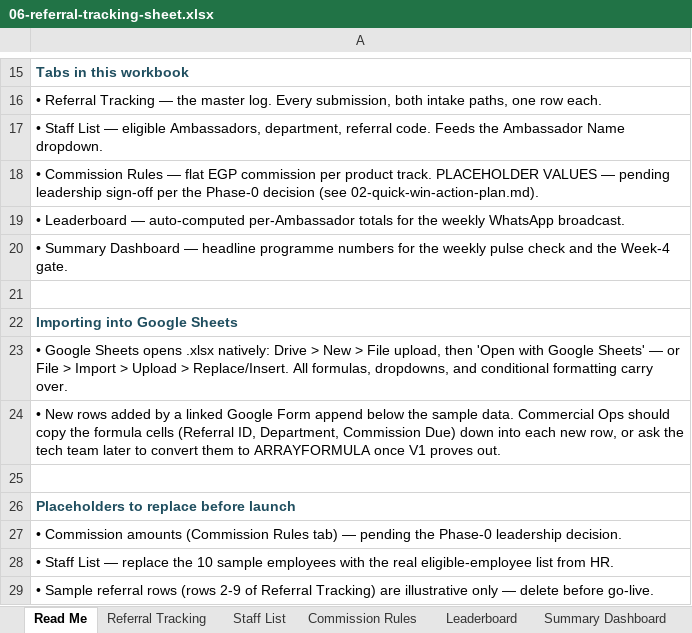
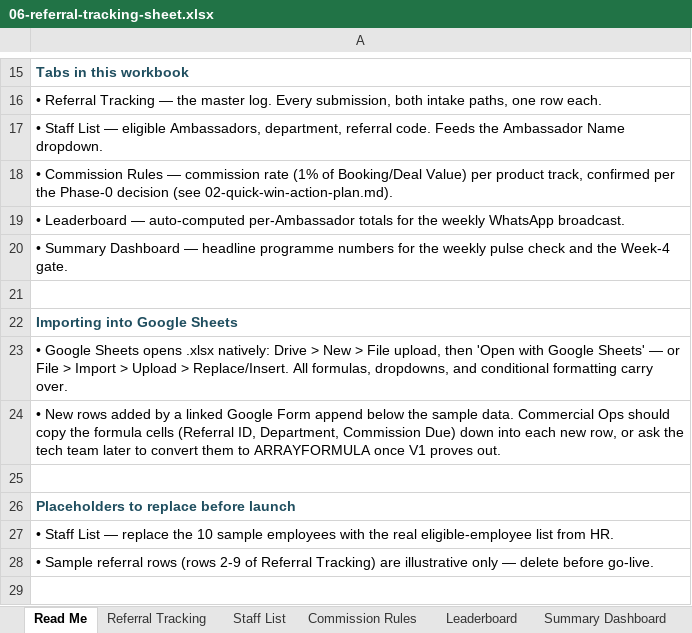
Before and after one commit to moatazsamir0044-jpg/Nest-partners-v1, an Excel workbook: docs/nest-ambassadors/06-referral-tracking-sheet.xlsx, sheet Read Me, drawn as a sheet; only a part is shown, gaps mark what is left out; values as stored, in another font and other column widths than the file's, no borders; the diff names each change by its address in the sheet, - before the commit and + after, or states it on an @@ line.

```diff
--- a/docs/nest-ambassadors/06-referral-tracking-sheet.xlsx (sheet Read Me)
+++ b/docs/nest-ambassadors/06-referral-tracking-sheet.xlsx (sheet Read Me)
-A18: …Rules — flat EGP commission per product track. PLACEHOLDER VALUES — pending leadership sign-off per the…
+A18: …Rules — commission rate (1% of Booking/Deal Value) per product track, confirmed per the…
-row 27: • Commission amounts (Commission Rules tab) — pending the Phase-0 leadership decision.
```
Also changed, not shown: sheet Commission Rules, sheet Referral Tracking, sheet Summary Dashboard, sheet Leaderboard, formulas that keep their value.
